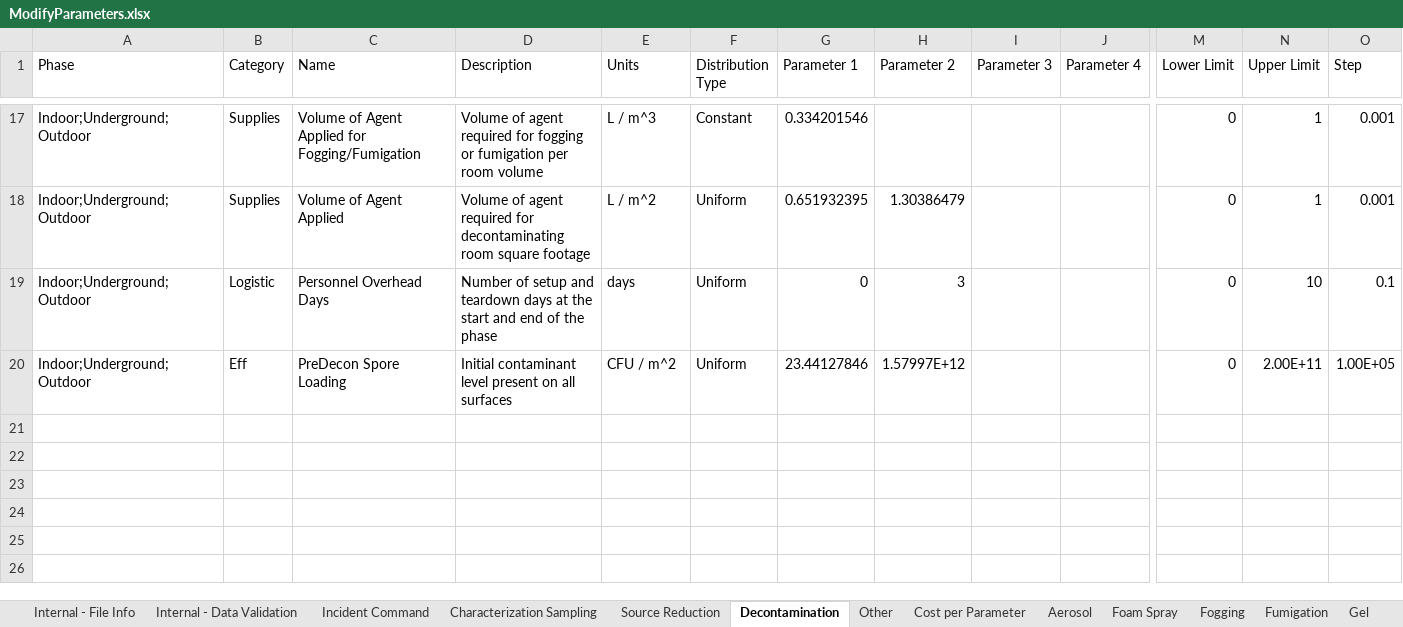
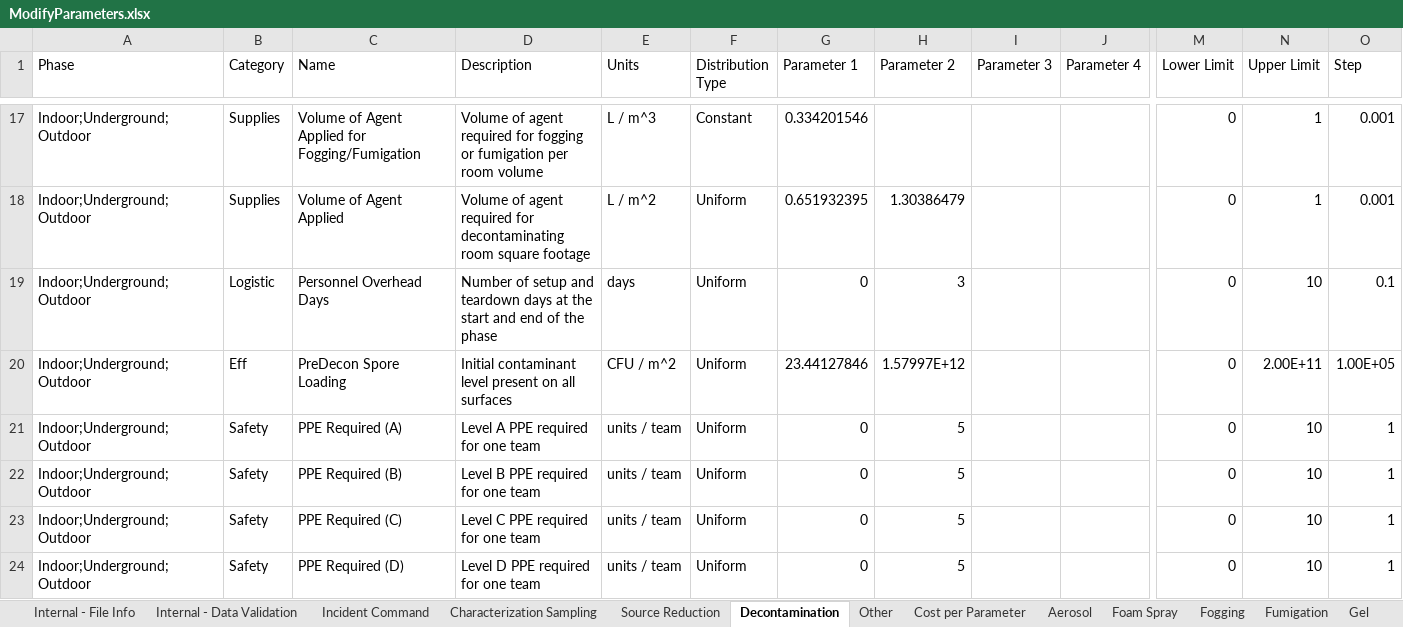
Before and after one commit to USEPA/EPADecon, an Excel workbook: InputFiles/ModifyParameters.xlsx, sheet Decontamination, drawn as a sheet; only a part is shown, gaps mark what is left out; values as stored, in another font and other column widths than the file's, no borders; conditional formats and table styles not drawn; rows hold the shown columns only; the diff names each change by its address in the sheet, - before the commit and + after, or states it on an @@ line.

Commit message:
Added another missing parameter

```diff
--- a/InputFiles/ModifyParameters.xlsx (sheet Decontamination)
+++ b/InputFiles/ModifyParameters.xlsx (sheet Decontamination)
+row 21: Indoor;Underground;Outdoor | Safety | PPE Required (A) | Level A PPE required for one team | units / team | Uniform | 0 | 5 |  |  | 0 | 10 | 1
+row 22: Indoor;Underground;Outdoor | Safety | PPE Required (B) | Level B PPE required for one team | units / team | Uniform | 0 | 5 |  |  | 0 | 10 | 1
+row 23: Indoor;Underground;Outdoor | Safety | PPE Required (C) | Level C PPE required for one team | units / team | Uniform | 0 | 5 |  |  | 0 | 10 | 1
+row 24: Indoor;Underground;Outdoor | Safety | PPE Required (D) | Level D PPE required for one team | units / team | Uniform | 0 | 5 |  |  | 0 | 10 | 1
```
